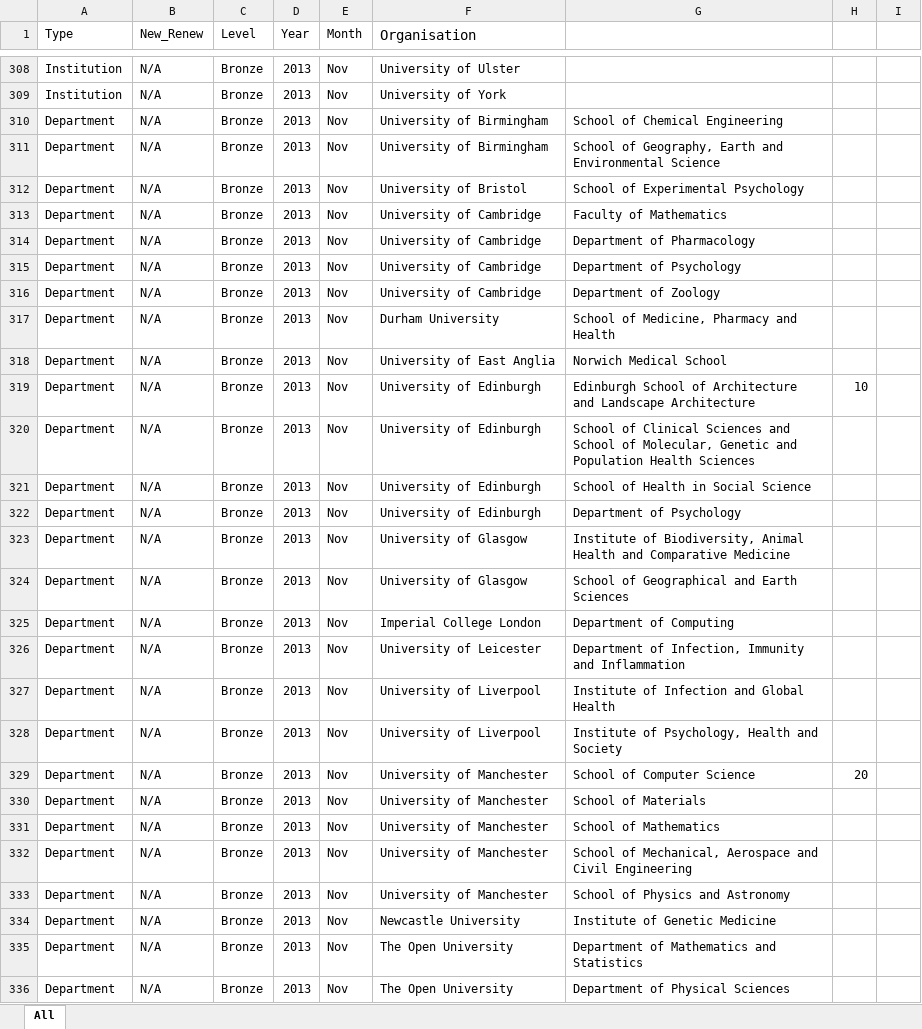
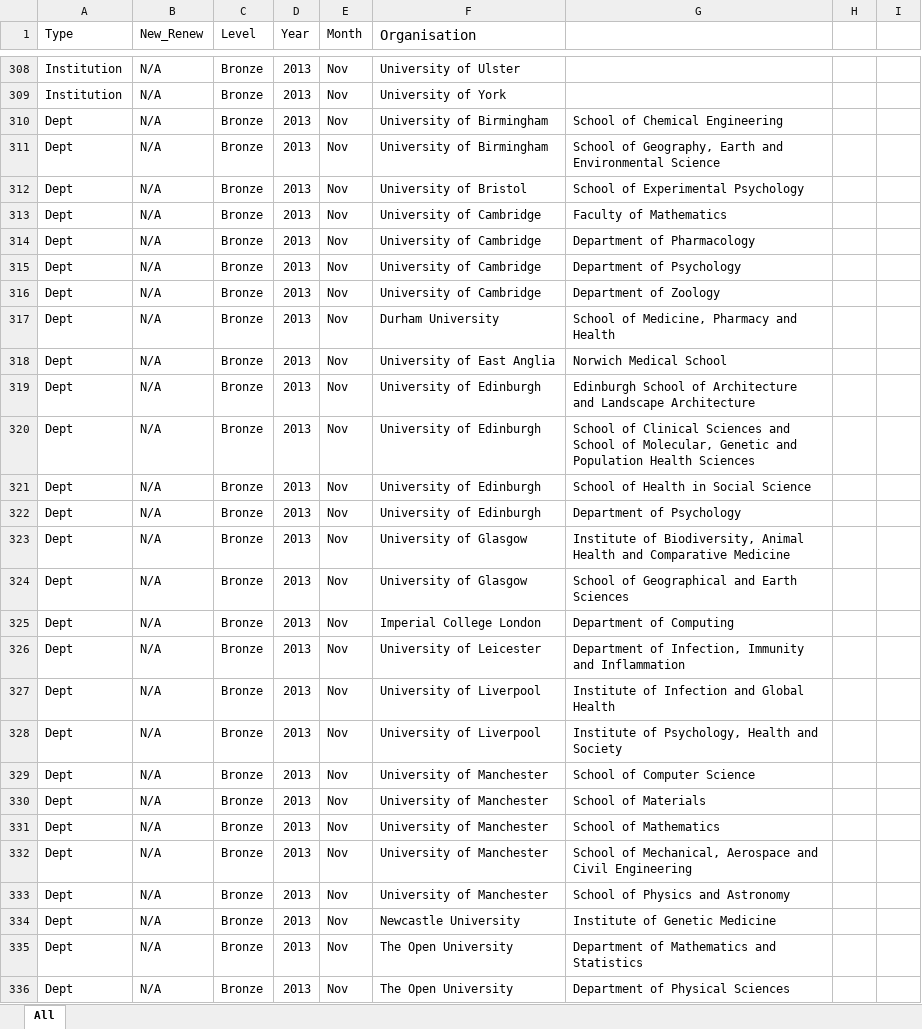
Before and after one commit to brennanpincardiff/AthenaSWANBenchmarkData, an Excel workbook: ASAwards/AthenaSWANAwardList2012_201520160316.xlsx, sheet All, drawn as a sheet; only a part is shown, gaps mark what is left out; values as stored, in another font and other column widths than the file's, no borders; the diff covers the shown part only; the diff names each change by its address in the sheet, - before the commit and + after, or states it on an @@ line.

```diff
--- a/ASAwards/AthenaSWANAwardList2012_201520160316.xlsx (sheet All)
+++ b/ASAwards/AthenaSWANAwardList2012_201520160316.xlsx (sheet All)
-A310:A336 (Type): Department
+A310:A336 (Type): Dept
-H319: 10
+H319: (empty)
-H329: 20
+H329: (empty)
```
Also changed, not shown: 246 edited cells elsewhere in this sheet.
